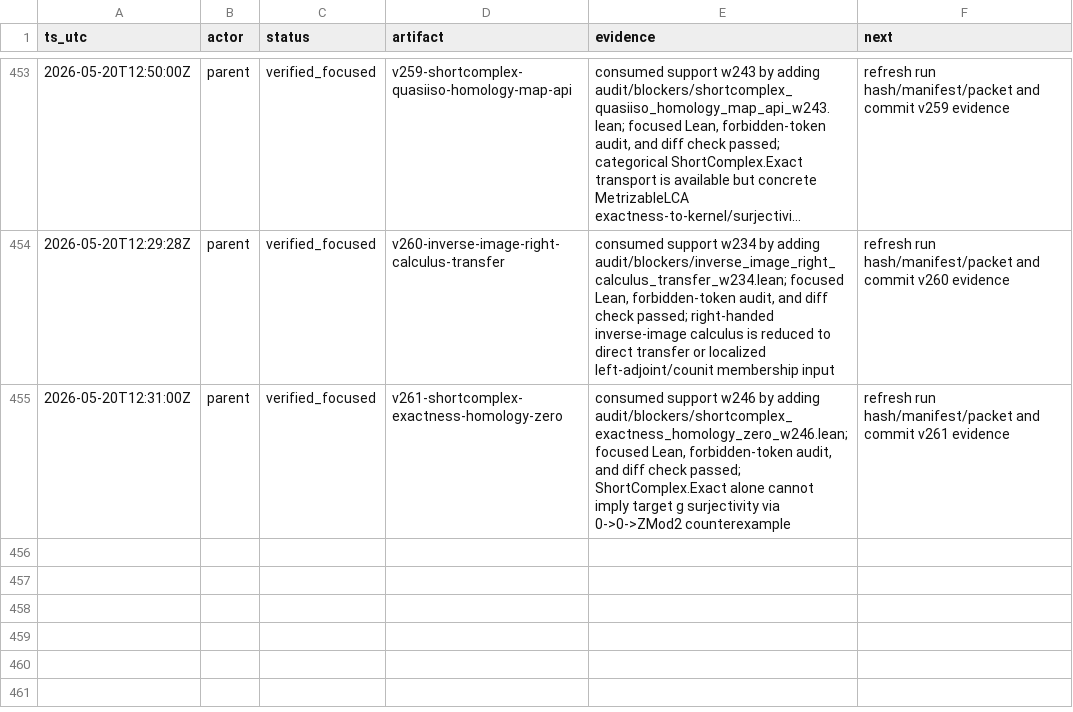
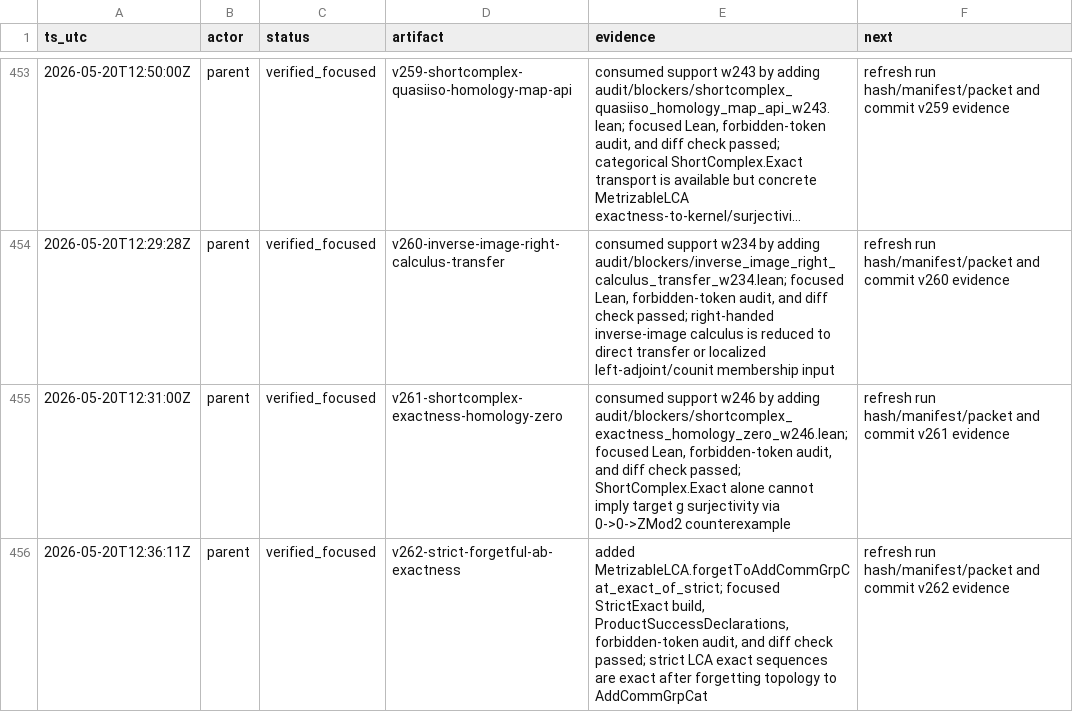
Before and after one commit to Rokurolize/lean-lca-exact-challenge-20260518, a TSV file: progress.tsv, drawn as a sheet; only a part is shown, gaps mark what is left out; long unchanged cells end in …; the diff names each change by its address in the sheet, - before the commit and + after, or states it on an @@ line.

Commit message:
Prove strict sequences exact after forgetting topology

```diff
--- a/progress.tsv
+++ b/progress.tsv
+row 456: 2026-05-20T12:36:11Z | parent | verified_focused | v262-strict-forgetful-ab-exactness | added MetrizableLCA.forgetToAddCommGrpCat_exact_of_strict; focused StrictExact build, ProductSuccessDeclarations, forbidden-token audit, and diff check passed; strict LCA exact sequences are exact after forgetting topology to AddCommGrpCat | refresh run hash/manifest/packet and commit v262 evidence
```
Also changed, not shown: 20 other files.
